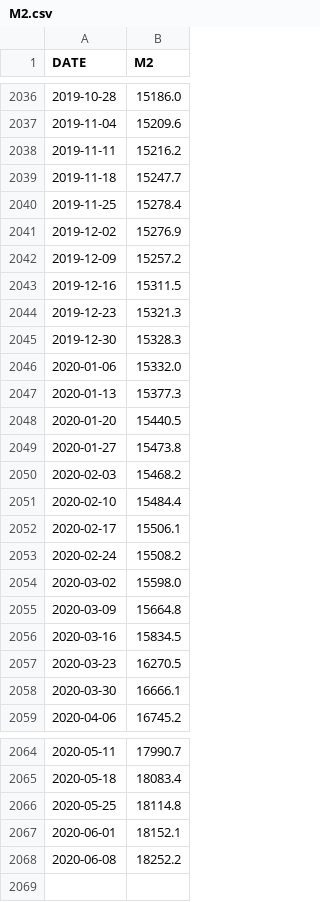
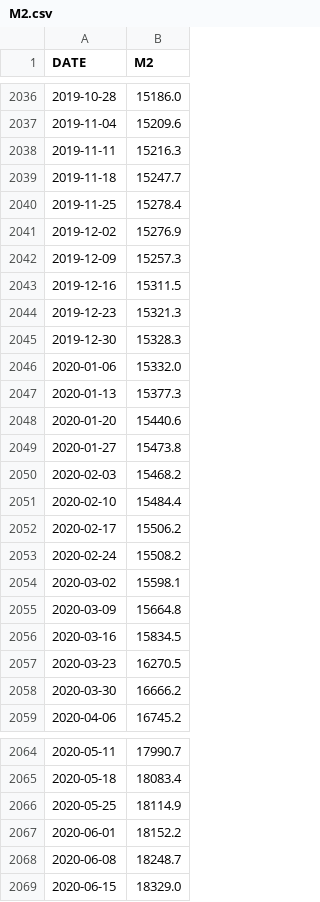
Before and after one commit to doongchoong/m2flat, a CSV file: M2.csv, drawn as a sheet; only a part is shown, gaps mark what is left out.

```diff
--- a/M2.csv
+++ b/M2.csv
@@ -2037,3 +2037,3 @@ DATE,M2
 2019-11-04,15209.6
-2019-11-11,15216.2
+2019-11-11,15216.3
 2019-11-18,15247.7
@@ -2041,3 +2041,3 @@ DATE,M2
 2019-12-02,15276.9
-2019-12-09,15257.2
+2019-12-09,15257.3
 2019-12-16,15311.5
@@ -2047,3 +2047,3 @@ DATE,M2
 2020-01-13,15377.3
-2020-01-20,15440.5
+2020-01-20,15440.6
 2020-01-27,15473.8
@@ -2051,5 +2051,5 @@ DATE,M2
 2020-02-10,15484.4
-2020-02-17,15506.1
+2020-02-17,15506.2
 2020-02-24,15508.2
-2020-03-02,15598.0
+2020-03-02,15598.1
 2020-03-09,15664.8
@@ -2057,3 +2057,3 @@ DATE,M2
 2020-03-23,16270.5
-2020-03-30,16666.1
+2020-03-30,16666.2
 2020-04-06,16745.2
@@ -2065,4 +2065,5 @@ DATE,M2
 2020-05-18,18083.4
-2020-05-25,18114.8
-2020-06-01,18152.1
-2020-06-08,18252.2
+2020-05-25,18114.9
+2020-06-01,18152.2
+2020-06-08,18248.7
+2020-06-15,18329.0
```
Also changed, not shown: GSPC.csv.M2.csv, IXIC.csv, 10 other files.
